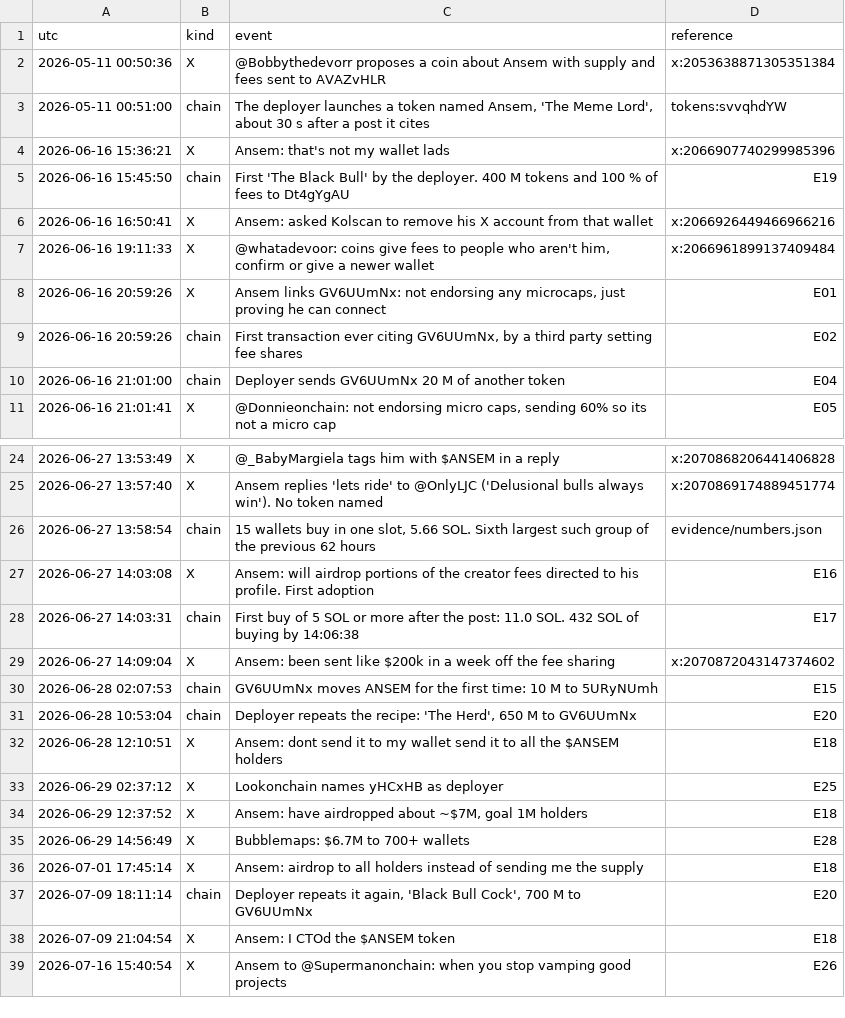
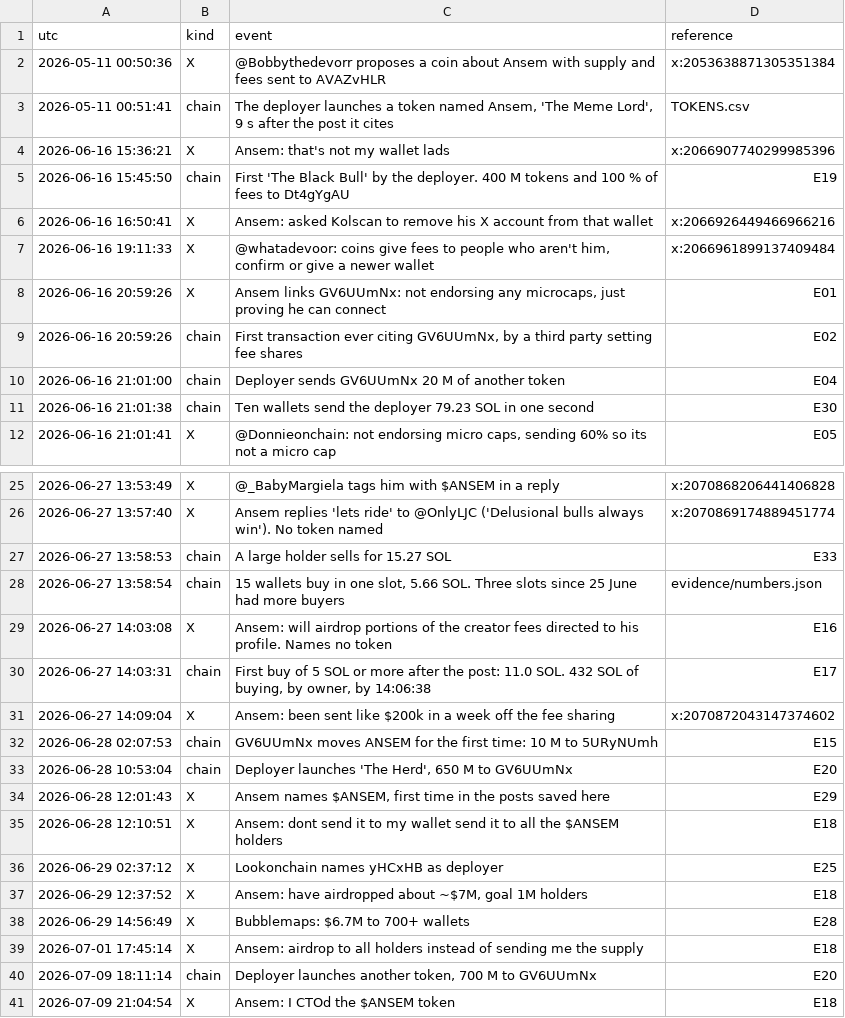
Before and after one commit to searadacunha/Why-Solana-Memecoins-Are-Over, a CSV file: investigations/ansem_network/TIMELINE.csv, drawn as a sheet; only a part is shown, gaps mark what is left out; the shorter side is filled out with more unchanged rows.

```diff
--- a/investigations/ansem_network/TIMELINE.csv
+++ b/investigations/ansem_network/TIMELINE.csv
@@ -2,3 +2,3 @@ utc,kind,event,reference
 2026-05-11 00:50:36,X,@Bobbythedevorr proposes a coin about Ansem with supply and fees sent to AVAZvHLR,x:2053638871305351384
-2026-05-11 00:51:00,chain,"The deployer launches a token named Ansem, 'The Meme Lord', about 30 s after a post it cites",tokens:svvqhdYW
+2026-05-11 00:51:41,chain,"The deployer launches a token named Ansem, 'The Meme Lord', 9 s after the post it cites",TOKENS.csv
 2026-06-16 15:36:21,X,Ansem: that's not my wallet lads,x:2066907740299985396
@@ -10,2 +10,3 @@ utc,kind,event,reference
 2026-06-16 21:01:00,chain,Deployer sends GV6UUmNx 20 M of another token,E04
+2026-06-16 21:01:38,chain,Ten wallets send the deployer 79.23 SOL in one second,E30
 2026-06-16 21:01:41,X,"@Donnieonchain: not endorsing micro caps, sending 60% so its not a micro cap",E05
@@ -25,8 +26,10 @@ utc,kind,event,reference
 2026-06-27 13:57:40,X,Ansem replies 'lets ride' to @OnlyLJC ('Delusional bulls always win'). No token named,x:2070869174889451774
-2026-06-27 13:58:54,chain,"15 wallets buy in one slot, 5.66 SOL. Sixth largest such group of the previous 62 hours",evidence/numbers.json
-2026-06-27 14:03:08,X,Ansem: will airdrop portions of the creator fees directed to his profile. First adoption,E16
-2026-06-27 14:03:31,chain,First buy of 5 SOL or more after the post: 11.0 SOL. 432 SOL of buying by 14:06:38,E17
+2026-06-27 13:58:53,chain,A large holder sells for 15.27 SOL,E33
+2026-06-27 13:58:54,chain,"15 wallets buy in one slot, 5.66 SOL. Three slots since 25 June had more buyers",evidence/numbers.json
+2026-06-27 14:03:08,X,Ansem: will airdrop portions of the creator fees directed to his profile. Names no token,E16
+2026-06-27 14:03:31,chain,"First buy of 5 SOL or more after the post: 11.0 SOL. 432 SOL of buying, by owner, by 14:06:38",E17
 2026-06-27 14:09:04,X,Ansem: been sent like $200k in a week off the fee sharing,x:2070872043147374602
 2026-06-28 02:07:53,chain,GV6UUmNx moves ANSEM for the first time: 10 M to 5URyNUmh,E15
-2026-06-28 10:53:04,chain,"Deployer repeats the recipe: 'The Herd', 650 M to GV6UUmNx",E20
+2026-06-28 10:53:04,chain,"Deployer launches 'The Herd', 650 M to GV6UUmNx",E20
+2026-06-28 12:01:43,X,"Ansem names $ANSEM, first time in the posts saved here",E29
 2026-06-28 12:10:51,X,Ansem: dont send it to my wallet send it to all the $ANSEM holders,E18
@@ -36,3 +39,3 @@ utc,kind,event,reference
 2026-07-01 17:45:14,X,Ansem: airdrop to all holders instead of sending me the supply,E18
-2026-07-09 18:11:14,chain,"Deployer repeats it again, 'Black Bull Cock', 700 M to GV6UUmNx",E20
+2026-07-09 18:11:14,chain,"Deployer launches another token, 700 M to GV6UUmNx",E20
 2026-07-09 21:04:54,X,Ansem: I CTOd the $ANSEM token,E18
```
Also changed, not shown: investigations/ansem_network/EVIDENCE_LEDGER.csv, investigations/ansem_network/WALLETS.csv, 30 other files.
